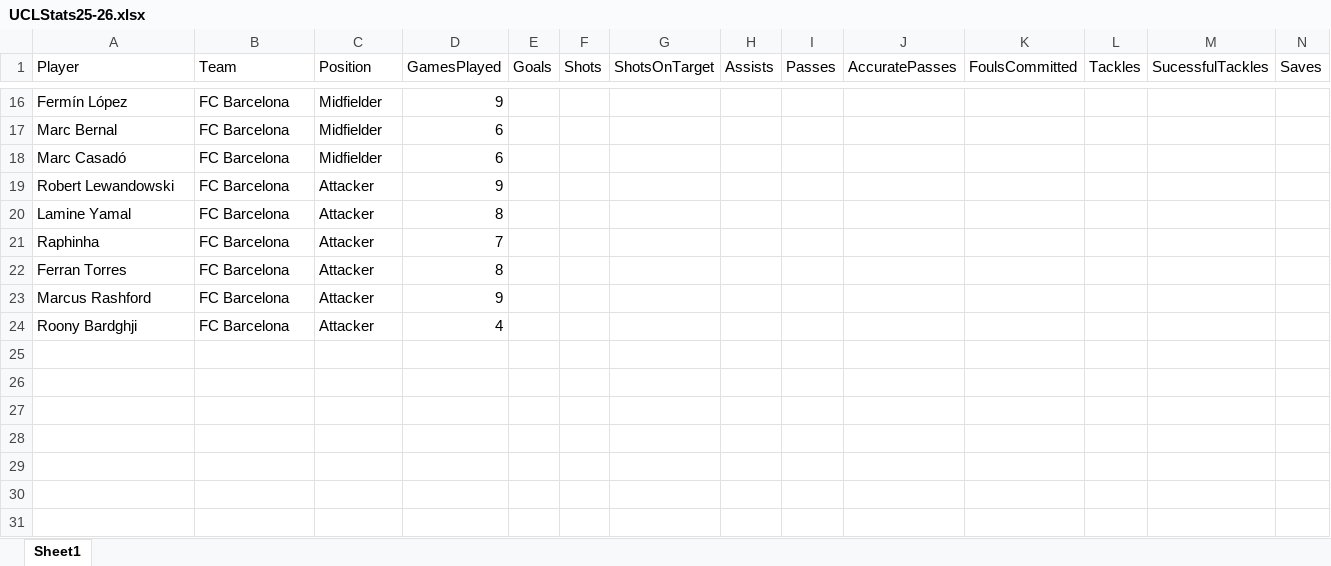
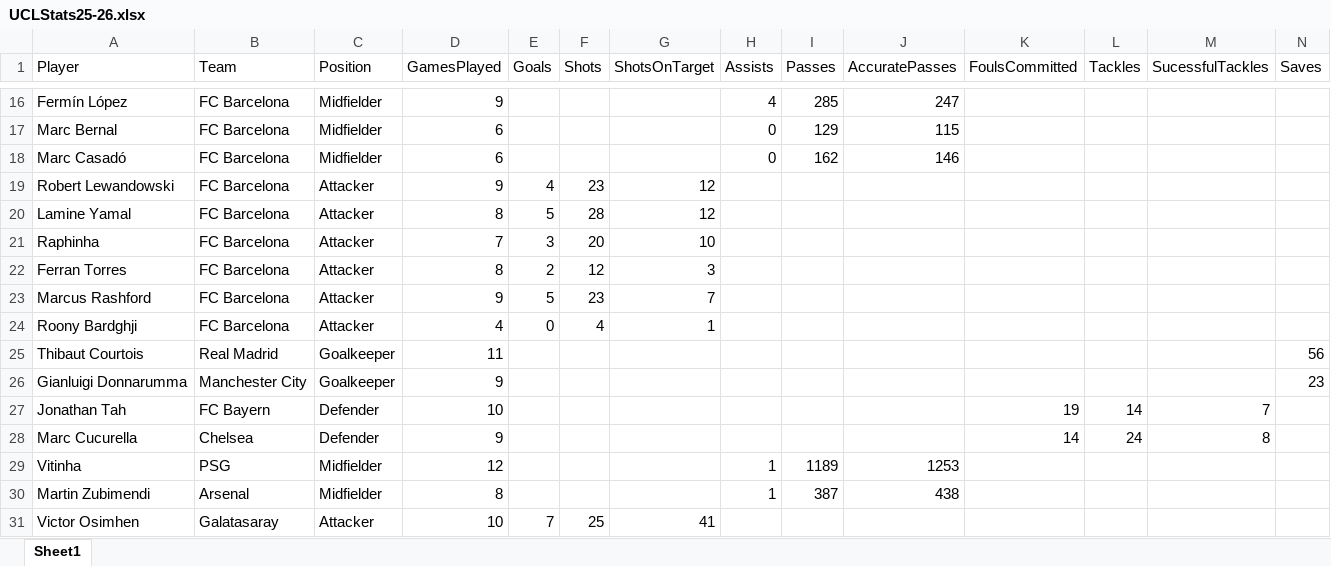
Before and after one commit to jtran2367/mpacmphase2, an Excel workbook: UCLStats25-26.xlsx, sheet Sheet1, drawn as a sheet; only a part is shown, gaps mark what is left out; values as stored, in another font and other column widths than the file's, no borders; rows hold the shown columns only; the diff covers the shown part only; the diff names each change by its address in the sheet, - before the commit and + after, or states it on an @@ line.

```diff
--- a/UCLStats25-26.xlsx (sheet Sheet1)
+++ b/UCLStats25-26.xlsx (sheet Sheet1)
-H16 (Assists): (empty)
+H16 (Assists): 4
-I16 (Passes): (empty)
+I16 (Passes): 285
-J16 (AccuratePasses): (empty)
+J16 (AccuratePasses): 247
-H17:H18 (Assists): (empty)
+H17:H18 (Assists): 0
-I17 (Passes): (empty)
+I17 (Passes): 129
-J17 (AccuratePasses): (empty)
+J17 (AccuratePasses): 115
-I18 (Passes): (empty)
+I18 (Passes): 162
-J18 (AccuratePasses): (empty)
+J18 (AccuratePasses): 146
-E19 (Goals): (empty)
+E19 (Goals): 4
-F19 (Shots): (empty)
+F19 (Shots): 23
-G19:G20 (ShotsOnTarget): (empty)
+G19:G20 (ShotsOnTarget): 12
-E20 (Goals): (empty)
+E20 (Goals): 5
-F20 (Shots): (empty)
+F20 (Shots): 28
-E21 (Goals): (empty)
+E21 (Goals): 3
-F21 (Shots): (empty)
+F21 (Shots): 20
-G21 (ShotsOnTarget): (empty)
+G21 (ShotsOnTarget): 10
-E22 (Goals): (empty)
+E22 (Goals): 2
-F22 (Shots): (empty)
+F22 (Shots): 12
-G22 (ShotsOnTarget): (empty)
+G22 (ShotsOnTarget): 3
-E23 (Goals): (empty)
+E23 (Goals): 5
-F23 (Shots): (empty)
+F23 (Shots): 23
-G23 (ShotsOnTarget): (empty)
+G23 (ShotsOnTarget): 7
-E24 (Goals): (empty)
+E24 (Goals): 0
-F24 (Shots): (empty)
+F24 (Shots): 4
-G24 (ShotsOnTarget): (empty)
+G24 (ShotsOnTarget): 1
+row 25: Thibaut Courtois | Real Madrid | Goalkeeper | 11 |  |  |  |  |  |  |  |  |  | 56
+row 26: Gianluigi Donnarumma | Manchester City | Goalkeeper | 9 |  |  |  |  |  |  |  |  |  | 23
+row 27: Jonathan Tah | FC Bayern | Defender | 10 |  |  |  |  |  |  | 19 | 14 | 7
+row 28: Marc Cucurella | Chelsea | Defender | 9 |  |  |  |  |  |  | 14 | 24 | 8
+row 29: Vitinha | PSG | Midfielder | 12 |  |  |  | 1 | 1189 | 1253
+row 30: Martin Zubimendi | Arsenal | Midfielder | 8 |  |  |  | 1 | 387 | 438
+row 31: Victor Osimhen | Galatasaray | Attacker | 10 | 7 | 25 | 41
```
Also changed, not shown: 1 added row and 33 edited cells elsewhere in this sheet, 1 other file.
